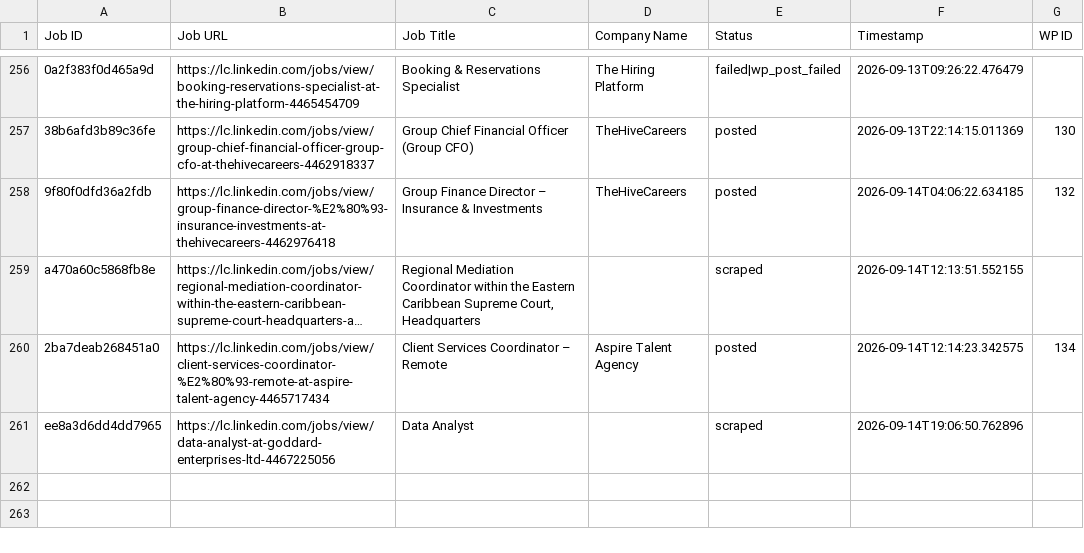
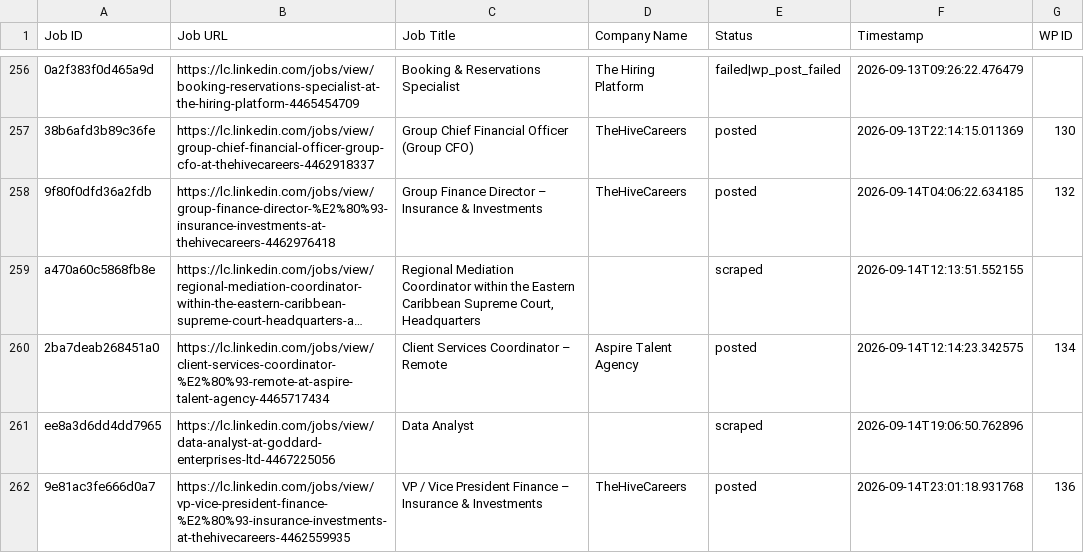
Before and after one commit to innovationinc2000/lc, a CSV file: processed_jobs.csv, drawn as a sheet; only a part is shown, gaps mark what is left out; long unchanged cells end in …; the diff names each change by its address in the sheet, - before the commit and + after, or states it on an @@ line.

```diff
--- a/processed_jobs.csv
+++ b/processed_jobs.csv
+row 262: 9e81ac3fe666d0a7 | https://lc.linkedin.com/jobs/view/vp-vice-president-finance-%E2%80%93-insurance-investments-at-thehivecareers-4462559935 | VP / Vice President Finance – Insurance & Investments | TheHiveCareers | posted | 2026-09-14T23:01:18.931768 | 136
```
